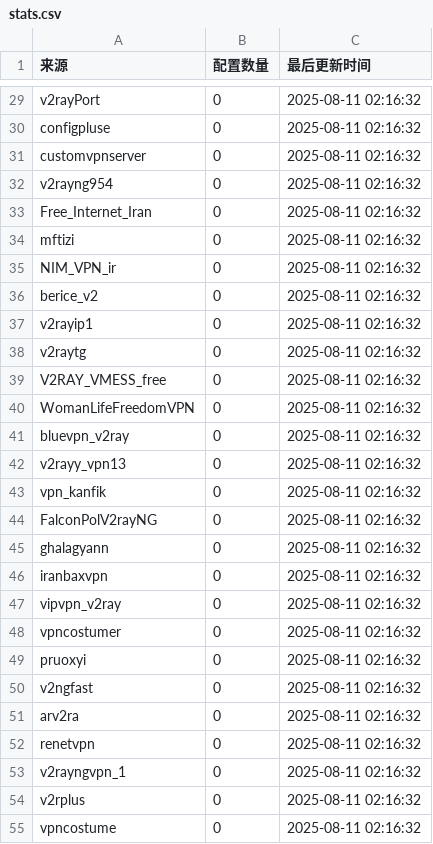
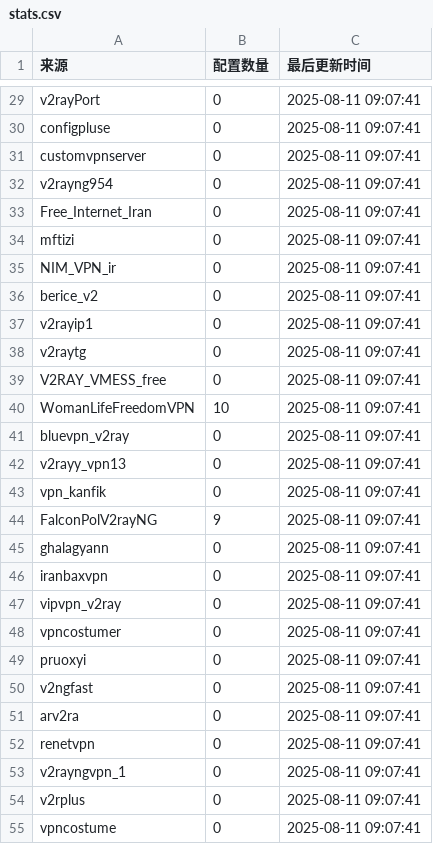
Before and after one commit to qjlxg/HA, a CSV file: stats.csv, drawn as a sheet; only a part is shown, gaps mark what is left out; the diff covers the shown part only; the diff names each change by its address in the sheet, - before the commit and + after, or states it on an @@ line.

```diff
--- a/stats.csv
+++ b/stats.csv
-C29:C55 (最后更新时间): 2025-08-11 02:16:32
+C29:C55 (最后更新时间): 2025-08-11 09:07:41
-B40 (配置数量): 0
+B40 (配置数量): 10
-B44 (配置数量): 0
+B44 (配置数量): 9
```
Also changed, not shown: 83 edited cells elsewhere in this file, 8 other files.
